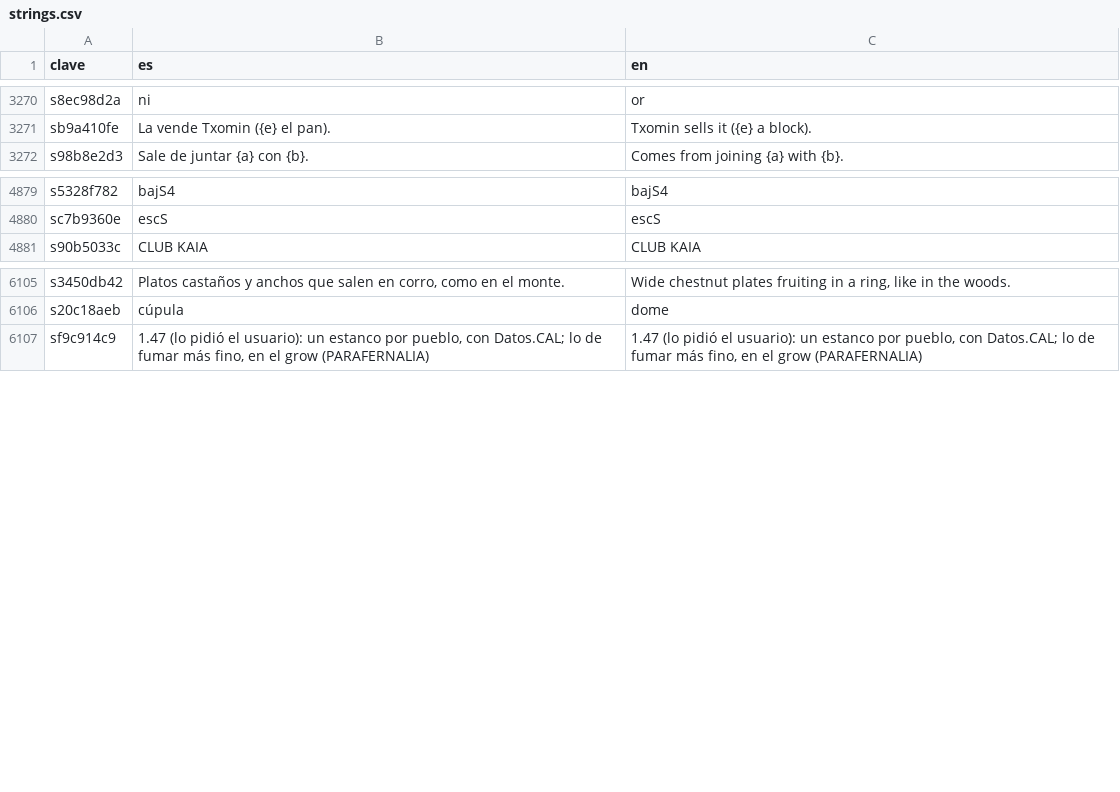
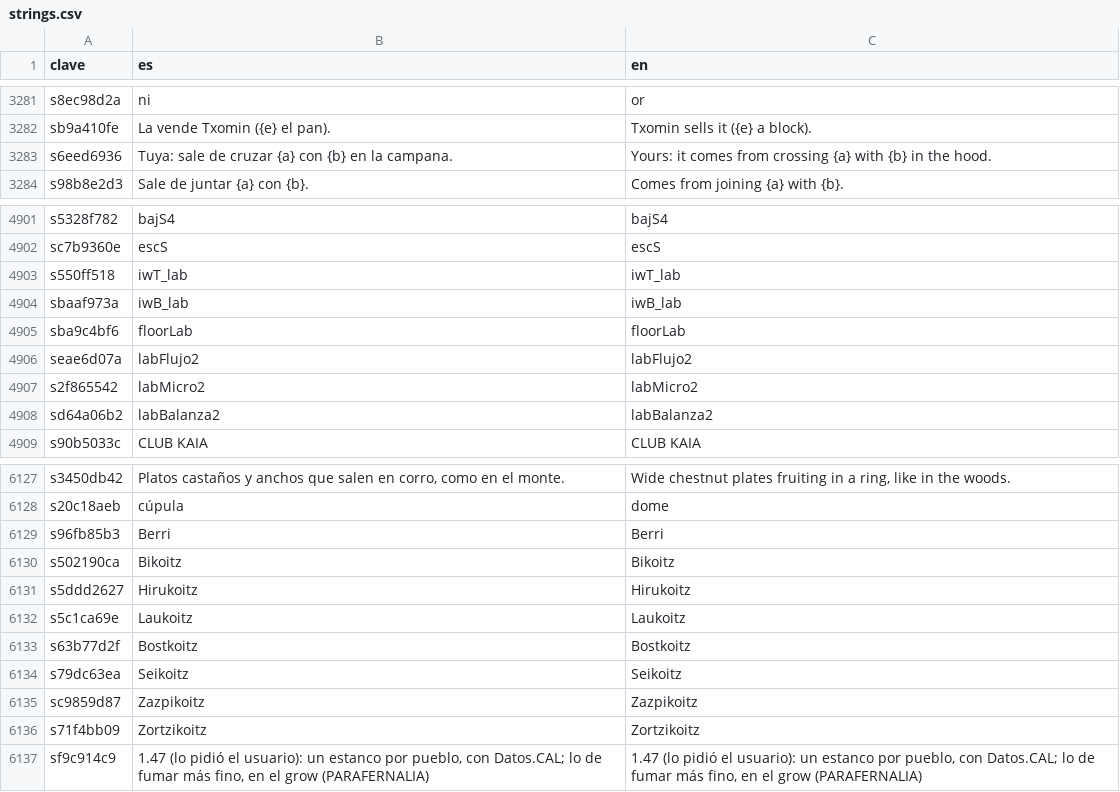
Before and after one commit to u0921985828-arch/Strainmon, a CSV file: ribera-verde/godot/i18n/strings.csv, drawn as a sheet; only a part is shown, gaps mark what is left out; the diff covers the shown part only.

```diff
--- a/ribera-verde/godot/i18n/strings.csv
+++ b/ribera-verde/godot/i18n/strings.csv
@@ -3469,2 +3480,3 @@ s8ec98d2a,ni,or
 sb9a410fe,La vende Txomin ({e} el pan).,Txomin sells it ({e} a block).
+s6eed6936,Tuya: sale de cruzar {a} con {b} en la campana.,Yours: it comes from crossing {a} with {b} in the hood.
 s98b8e2d3,Sale de juntar {a} con {b}.,Comes from joining {a} with {b}.
@@ -5130,2 +5152,8 @@ s5328f782,bajS4,bajS4
 sc7b9360e,escS,escS
+s550ff518,iwT_lab,iwT_lab
+sbaaf973a,iwB_lab,iwB_lab
+sba9c4bf6,floorLab,floorLab
+seae6d07a,labFlujo2,labFlujo2
+s2f865542,labMicro2,labMicro2
+sd64a06b2,labBalanza2,labBalanza2
 s90b5033c,CLUB KAIA,CLUB KAIA
@@ -6474,2 +6496,10 @@ s3450db42,"Platos castaños y anchos que salen en corro, como en el monte.","Wid
 s20c18aeb,cúpula,dome
+s96fb85b3,Berri,Berri
+s502190ca,Bikoitz,Bikoitz
+s5ddd2627,Hirukoitz,Hirukoitz
+s5c1ca69e,Laukoitz,Laukoitz
+s63b77d2f,Bostkoitz,Bostkoitz
+s79dc63ea,Seikoitz,Seikoitz
+sc9859d87,Zazpikoitz,Zazpikoitz
+s71f4bb09,Zortzikoitz,Zortzikoitz
 sf9c914c9,"1.47 (lo pidió el usuario): un estanco por pueblo, con Datos.CAL; lo de fumar más fino, en el grow (PARAFERNALIA)","1.47 (lo pidió el usuario): un estanco por pueblo, con Datos.CAL; lo de fumar más fino, en el grow (PARAFERNALIA)"
```
Also changed, not shown: 21 added rows elsewhere in this file, ribera-verde/godot/i18n/partes/setas.csv, 12 other files.
